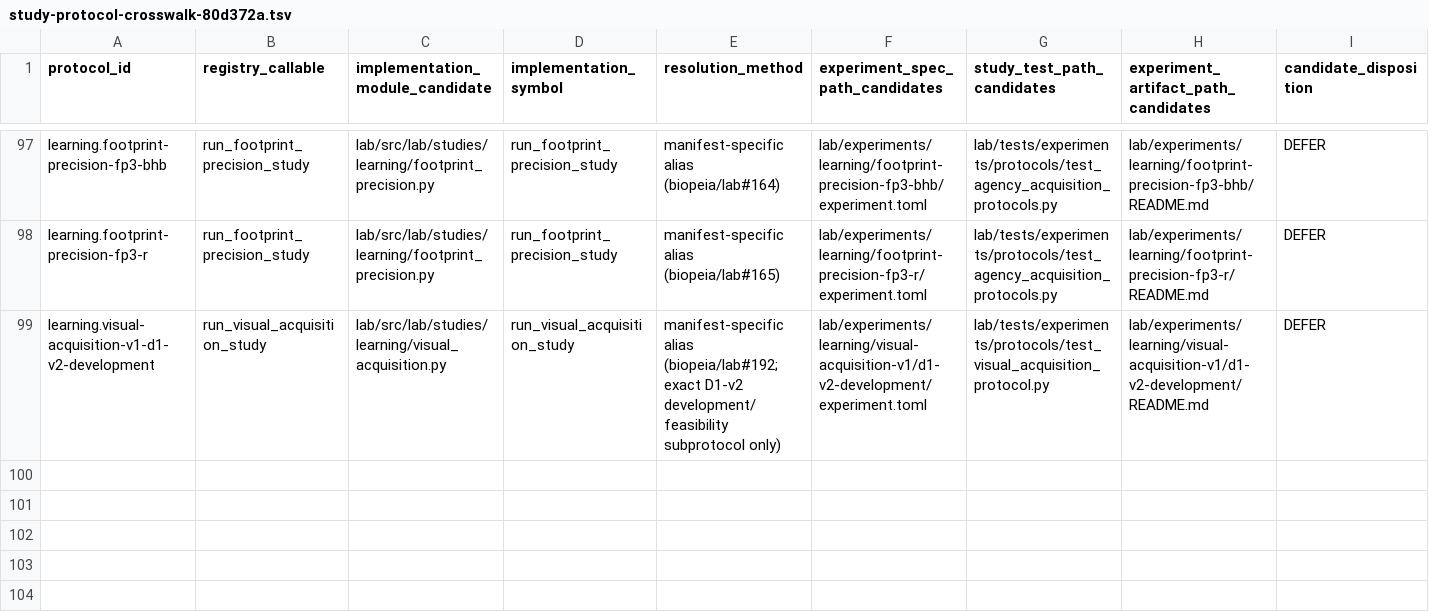
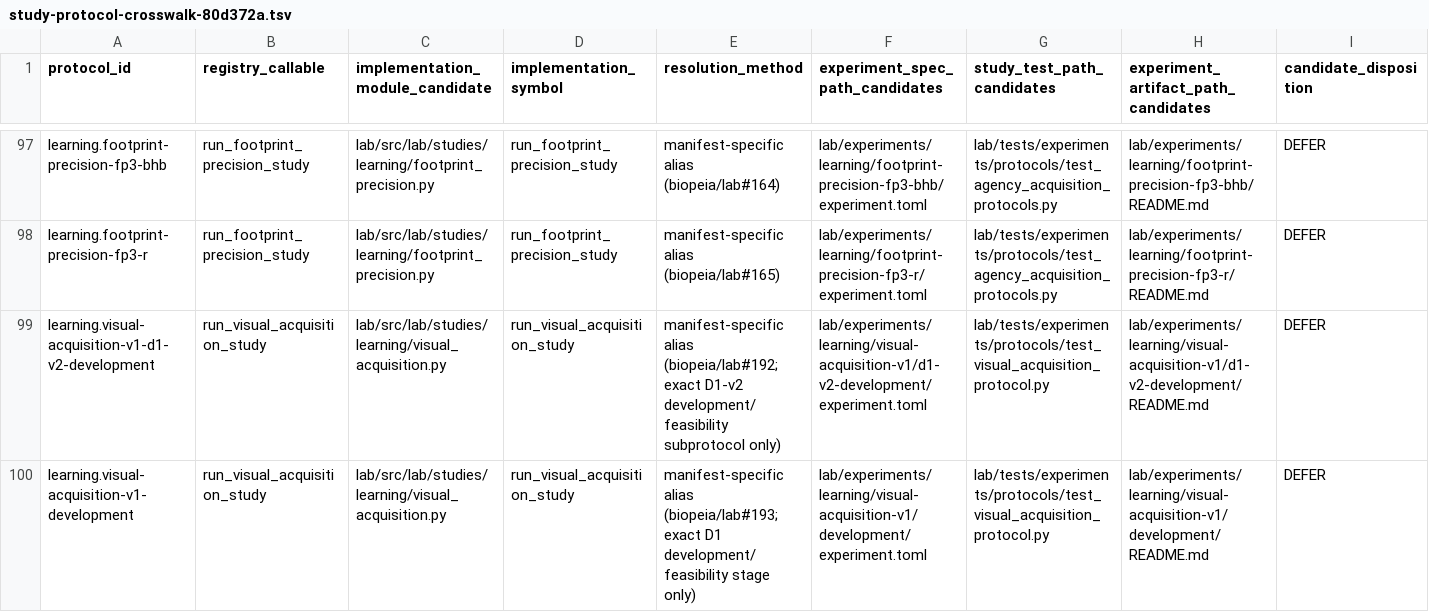
Before and after one commit to biopeia/lab, a TSV file: migration/study-protocol-crosswalk-80d372a.tsv, drawn as a sheet; only a part is shown, gaps mark what is left out; rows hold the shown columns only; the diff names each change by its address in the sheet, - before the commit and + after, or states it on an @@ line.

```diff
--- a/migration/study-protocol-crosswalk-80d372a.tsv
+++ b/migration/study-protocol-crosswalk-80d372a.tsv
+row 100: learning.visual-acquisition-v1-development | run_visual_acquisition_study | lab/src/lab/studies/learning/visual_acquisition.py | run_visual_acquisition_study | manifest-specific alias (biopeia/lab#193; exact D1 development/feasibility stage only) | lab/experiments/learning/visual-acquisition-v1/development/experiment.toml | lab/tests/experiments/protocols/test_visual_acquisition_protocol.py | lab/experiments/learning/visual-acquisition-v1/development/README.md | DEFER
```
Also changed, not shown: migration/study-disposition-register-80d372a.tsv, 3 other files.
